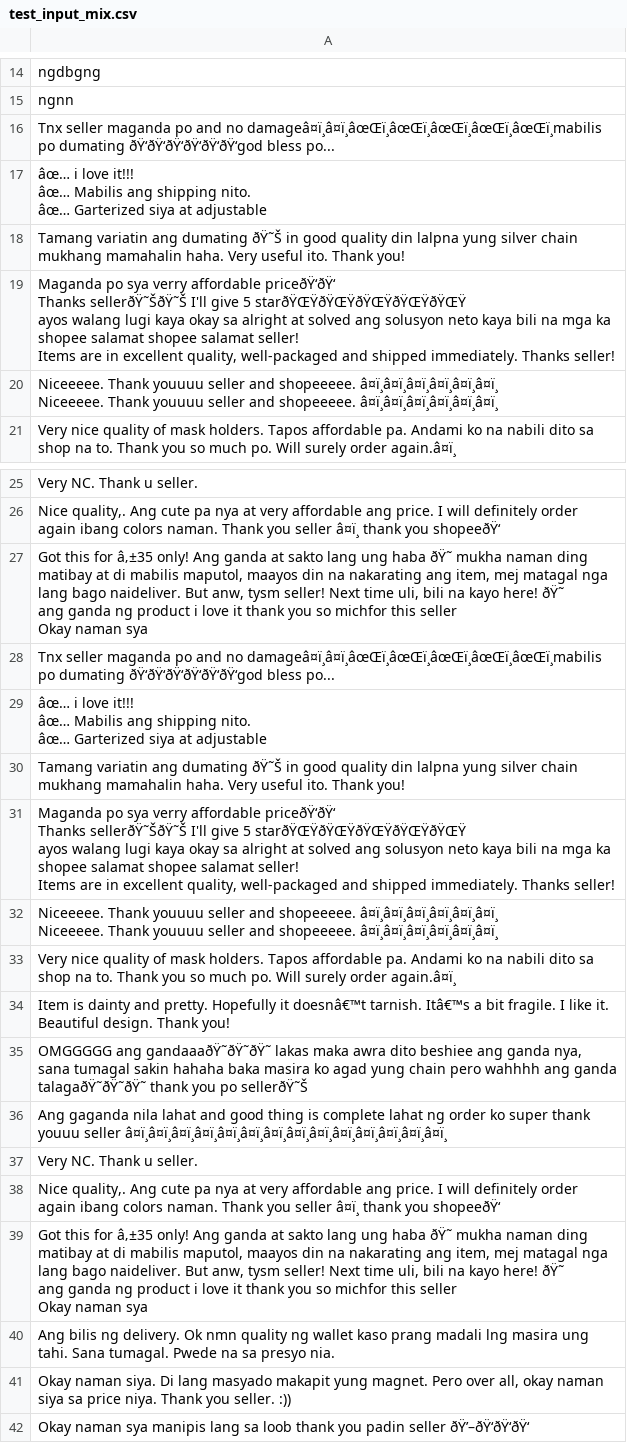
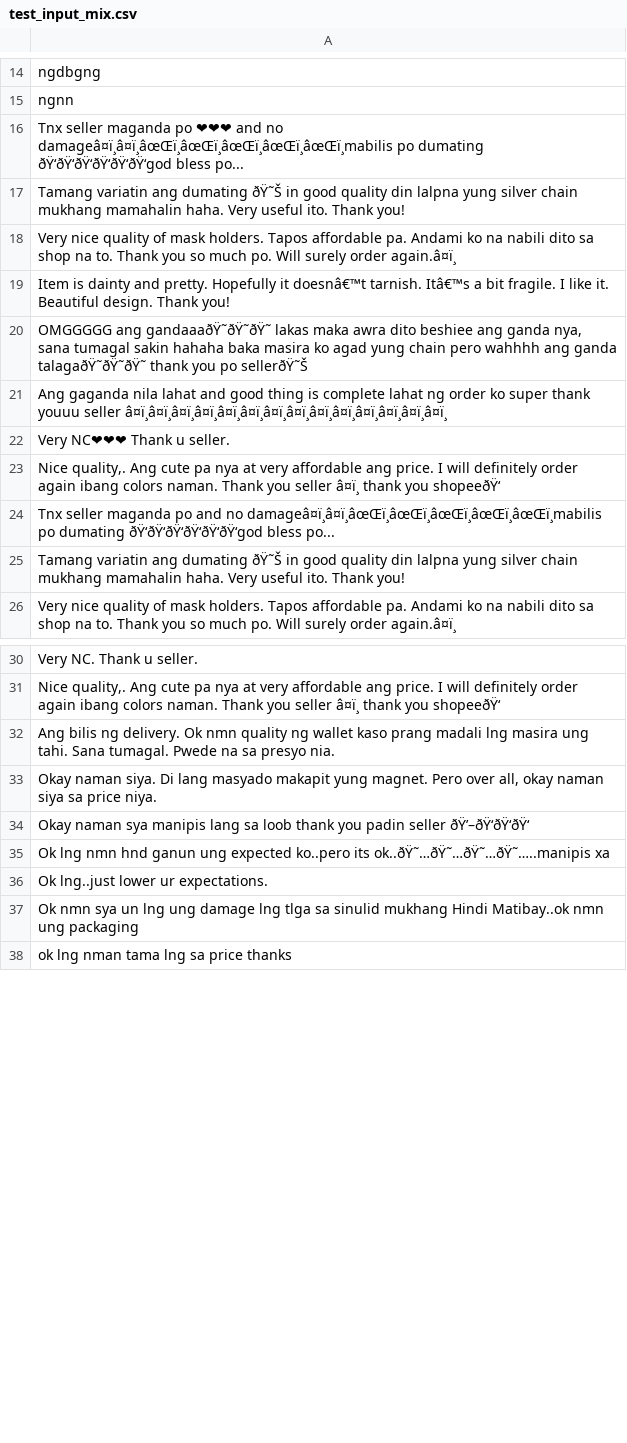
Before and after one commit to PerseusMagnus/sentiment-analysis-thesis, a CSV file: Interface/static/files/test_input_mix.csv, drawn as a sheet; only a part is shown, gaps mark what is left out; the shorter side is filled out with more unchanged rows; removed rows and columns are numbered as before the commit, all else as after; ↵ is a line break in a cell; the diff covers the shown part only; the diff names each change by its address in the sheet, - before the commit and + after, or states it on an @@ line.

```diff
--- a/Interface/static/files/test_input_mix.csv
+++ b/Interface/static/files/test_input_mix.csv
+row 16: Tnx seller maganda po ❤❤❤ and no damageâ¤ï¸â¤ï¸âœŒï¸âœŒï¸âœŒï¸âœŒï¸âœŒï¸mabilis po dumating ðŸ‘ðŸ‘ðŸ‘ðŸ‘ðŸ‘ðŸ‘god bless po...
-row 30: Tamang variatin ang dumating ðŸ˜Š in goo…
+row 17: Tamang variatin ang dumating ðŸ˜Š in goo…
-row 33: Very nice quality of mask holders. Tapos…
+row 18: Very nice quality of mask holders. Tapos…
-row 34: Item is dainty and pretty. Hopefully it …
+row 19: Item is dainty and pretty. Hopefully it …
-row 35: OMGGGGG ang gandaaaðŸ˜ðŸ˜ðŸ˜ lakas maka …
+row 20: OMGGGGG ang gandaaaðŸ˜ðŸ˜ðŸ˜ lakas maka …
-row 36: Ang gaganda nila lahat and good thing is…
+row 21: Ang gaganda nila lahat and good thing is…
+row 22: Very NC❤❤❤ Thank u seller.
-row 38: Nice quality,. Ang cute pa nya at very a…
+row 23: Nice quality,. Ang cute pa nya at very a…
-row 17: âœ… i love it!!! ↵ âœ… Mabilis ang shipping nito. ↵ âœ… Garterized siya at adjustable
-row 19: Maganda po sya verry affordable priceðŸ‘ðŸ‘ ↵ Thanks sellerðŸ˜ŠðŸ˜Š I'll give 5 starðŸŒŸðŸŒŸðŸŒŸðŸŒŸðŸŒŸ ↵ ayos walang lugi kaya okay sa alright at solved ang solusyon neto kaya bili na mga ka shopee salamat shopee salamat seller! ↵ Items are in excellent quality, well-packaged and shipped immediately. Thanks seller!
-row 20: Niceeeee. Thank youuuu seller and shopeeeee. â¤ï¸â¤ï¸â¤ï¸â¤ï¸â¤ï¸â¤ï¸ ↵ Niceeeee. Thank youuuu seller and shopeeeee. â¤ï¸â¤ï¸â¤ï¸â¤ï¸â¤ï¸â¤ï¸
-row 27: Got this for â‚±35 only! Ang ganda at sakto lang ung haba ðŸ˜ mukha naman ding matibay at di mabilis maputol, maayos din na nakarating ang item, mej matagal nga lang bago naideliver. But anw, tysm seller! Next time uli, bili na kayo here! ðŸ˜ ↵ ang ganda ng product i love it thank you so michfor this seller ↵ Okay naman sya
-row 28: Tnx seller maganda po and no damageâ¤ï¸â¤ï¸âœŒï¸âœŒï¸âœŒï¸âœŒï¸âœŒï¸mabilis po dumating ðŸ‘ðŸ‘ðŸ‘ðŸ‘ðŸ‘ðŸ‘god bless po...
-row 29: âœ… i love it!!! ↵ âœ… Mabilis ang shipping nito. ↵ âœ… Garterized siya at adjustable
-row 31: Maganda po sya verry affordable priceðŸ‘ðŸ‘ ↵ Thanks sellerðŸ˜ŠðŸ˜Š I'll give 5 starðŸŒŸðŸŒŸðŸŒŸðŸŒŸðŸŒŸ ↵ ayos walang lugi kaya okay sa alright at solved ang solusyon neto kaya bili na mga ka shopee salamat shopee salamat seller! ↵ Items are in excellent quality, well-packaged and shipped immediately. Thanks seller!
-row 32: Niceeeee. Thank youuuu seller and shopeeeee. â¤ï¸â¤ï¸â¤ï¸â¤ï¸â¤ï¸â¤ï¸ ↵ Niceeeee. Thank youuuu seller and shopeeeee. â¤ï¸â¤ï¸â¤ï¸â¤ï¸â¤ï¸â¤ï¸
-row 37: Very NC. Thank u seller.
-row 39: Got this for â‚±35 only! Ang ganda at sakto lang ung haba ðŸ˜ mukha naman ding matibay at di mabilis maputol, maayos din na nakarating ang item, mej matagal nga lang bago naideliver. But anw, tysm seller! Next time uli, bili na kayo here! ðŸ˜ ↵ ang ganda ng product i love it thank you so michfor this seller ↵ Okay naman sya
-A33: …price niya. Thank you seller. :))
+A33: …price niya.
```
Also changed, not shown: 1 added row and 2 edited cells elsewhere in this file, 6 other files.
